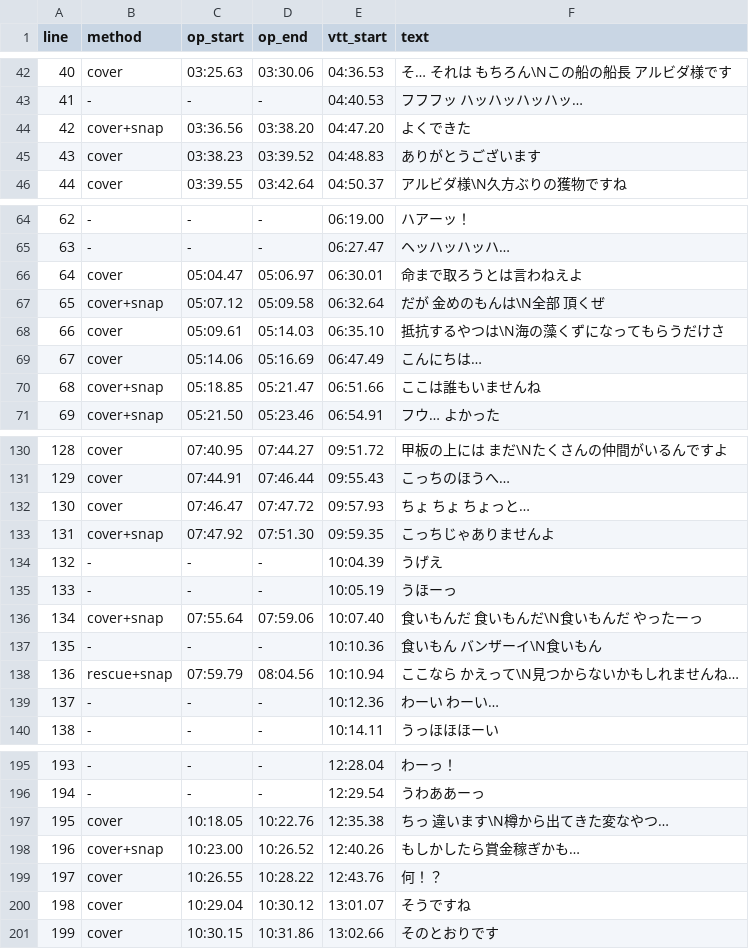
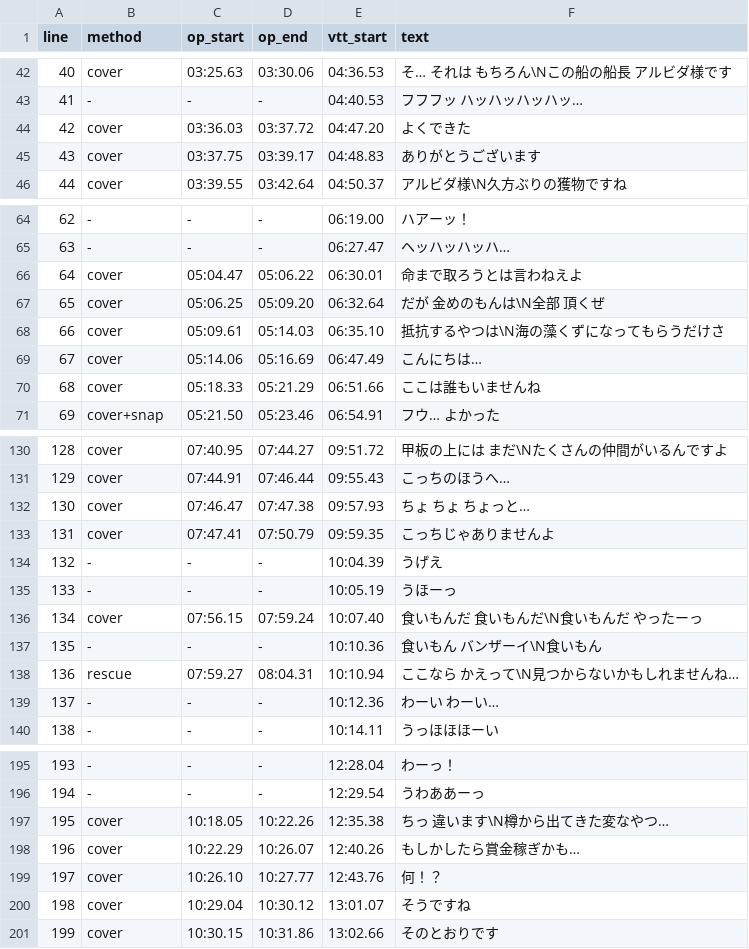
Before and after one commit to faishalirwn/opace-ja-subs, a TSV file: inputs/rd02/[One Pace][2] Romance Dawn 02 [480p][En Sub][164BA736].ja.ass.debug.tsv, drawn as a sheet; only a part is shown, gaps mark what is left out; the diff covers the shown part only.

```diff
--- a/inputs/rd02/[One Pace][2] Romance Dawn 02 [480p][En Sub][164BA736].ja.ass.debug.tsv
+++ b/inputs/rd02/[One Pace][2] Romance Dawn 02 [480p][En Sub][164BA736].ja.ass.debug.tsv
@@ -43,4 +43,4 @@ line	method	op_start	op_end	vtt_start	text
 41	-	-	-	04:40.53	フフフッ ハッハッハッハッ…
-42	cover+snap	03:36.56	03:38.20	04:47.20	よくできた
-43	cover	03:38.23	03:39.52	04:48.83	ありがとうございます
+42	cover	03:36.03	03:37.72	04:47.20	よくできた
+43	cover	03:37.75	03:39.17	04:48.83	ありがとうございます
 44	cover	03:39.55	03:42.64	04:50.37	アルビダ様\N久方ぶりの獲物ですね
@@ -65,7 +65,7 @@ line	method	op_start	op_end	vtt_start	text
 63	-	-	-	06:27.47	ヘッハッハッハ…
-64	cover	05:04.47	05:06.97	06:30.01	命まで取ろうとは言わねえよ
-65	cover+snap	05:07.12	05:09.58	06:32.64	だが 金めのもんは\N全部 頂くぜ
+64	cover	05:04.47	05:06.22	06:30.01	命まで取ろうとは言わねえよ
+65	cover	05:06.25	05:09.20	06:32.64	だが 金めのもんは\N全部 頂くぜ
 66	cover	05:09.61	05:14.03	06:35.10	抵抗するやつは\N海の藻くずになってもらうだけさ
 67	cover	05:14.06	05:16.69	06:47.49	こんにちは…
-68	cover+snap	05:18.85	05:21.47	06:51.66	ここは誰もいませんね
+68	cover	05:18.33	05:21.29	06:51.66	ここは誰もいませんね
 69	cover+snap	05:21.50	05:23.46	06:54.91	フウ… よかった
@@ -131,9 +131,9 @@ line	method	op_start	op_end	vtt_start	text
 129	cover	07:44.91	07:46.44	09:55.43	こっちのほうへ…
-130	cover	07:46.47	07:47.72	09:57.93	ちょ ちょ ちょっと…
-131	cover+snap	07:47.92	07:51.30	09:59.35	こっちじゃありませんよ
+130	cover	07:46.47	07:47.38	09:57.93	ちょ ちょ ちょっと…
+131	cover	07:47.41	07:50.79	09:59.35	こっちじゃありませんよ
 132	-	-	-	10:04.39	うげえ
 133	-	-	-	10:05.19	うほーっ
-134	cover+snap	07:55.64	07:59.06	10:07.40	食いもんだ 食いもんだ\N食いもんだ やったーっ
+134	cover	07:56.15	07:59.24	10:07.40	食いもんだ 食いもんだ\N食いもんだ やったーっ
 135	-	-	-	10:10.36	食いもん バンザーイ\N食いもん
-136	rescue+snap	07:59.79	08:04.56	10:10.94	ここなら かえって\N見つからないかもしれませんね…
+136	rescue	07:59.27	08:04.31	10:10.94	ここなら かえって\N見つからないかもしれませんね…
 137	-	-	-	10:12.36	わーい わーい…
@@ -196,5 +196,5 @@ line	method	op_start	op_end	vtt_start	text
 194	-	-	-	12:29.54	うわああーっ
-195	cover	10:18.05	10:22.76	12:35.38	ちっ 違います\N樽から出てきた変なやつ…
-196	cover+snap	10:23.00	10:26.52	12:40.26	もしかしたら賞金稼ぎかも…
-197	cover	10:26.55	10:28.22	12:43.76	何！？
+195	cover	10:18.05	10:22.26	12:35.38	ちっ 違います\N樽から出てきた変なやつ…
+196	cover	10:22.29	10:26.07	12:40.26	もしかしたら賞金稼ぎかも…
+197	cover	10:26.10	10:27.77	12:43.76	何！？
 198	cover	10:29.04	10:30.12	13:01.07	そうですね
```
Also changed, not shown: 25 edited cells elsewhere in this file, inputs/orange town/1/[One Pace][8-11] Orange Town 01 [1080p][CBFE01C7].ja.ass.debug.tsv, inputs/orange town/2/[One Pace][12-19] Orange Town 02 [1080p][FAFCDE38].ja.ass.debug.tsv, 12 other files.
